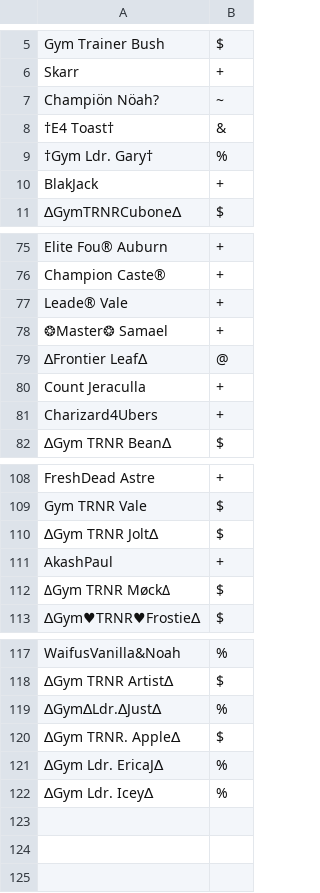
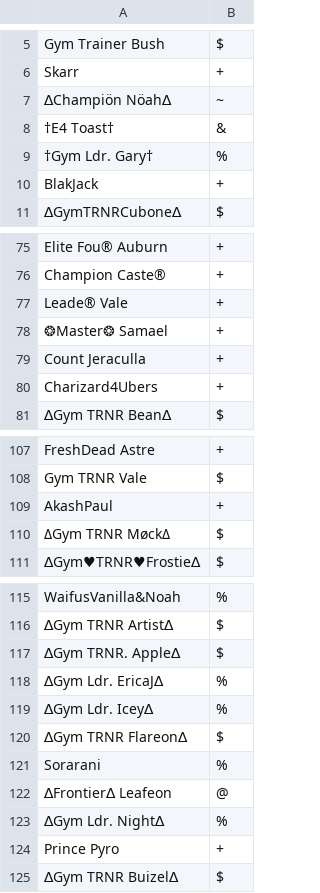
Before and after one commit to Sora-League/Pokemon-Showdown, a CSV file: config/usergroups.csv, drawn as a sheet; only a part is shown, gaps mark what is left out.

```diff
--- a/config/usergroups.csv
+++ b/config/usergroups.csv
@@ -6,3 +6,3 @@ Gym Trainer Bush,$
 Skarr,+
-Champiön Nöah?,~
+∆Champiön Nöah∆,~
 †E4 Toast†,&
@@ -78,3 +78,2 @@ Leade® Vale,+
 ❂Master❂ Samael,+
-∆Frontier Leaf∆,@
 Count Jeraculla,+
@@ -109,3 +108,2 @@ FreshDead Astre,+
 Gym TRNR Vale,$
-∆Gym TRNR Jolt∆,$
 AkashPaul,+
@@ -118,3 +116,2 @@ WaifusVanilla&Noah,%
 ∆Gym TRNR Artist∆,$
-∆Gym∆Ldr.∆Just∆,%
 ∆Gym TRNR. Apple∆,$
@@ -122 +119,7 @@ WaifusVanilla&Noah,%
 ∆Gym Ldr. Icey∆,%
+∆Gym TRNR Flareon∆,$
+Sorarani,%
+∆Frontier∆ Leafeon,@
+∆Gym Ldr. Night∆,%
+Prince Pyro,+
+∆Gym TRNR Buizel∆,$
```
Also changed, not shown: config/bucks.csv.
